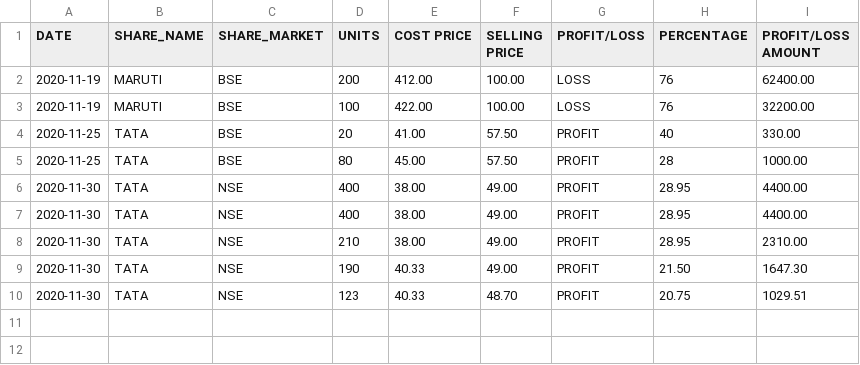
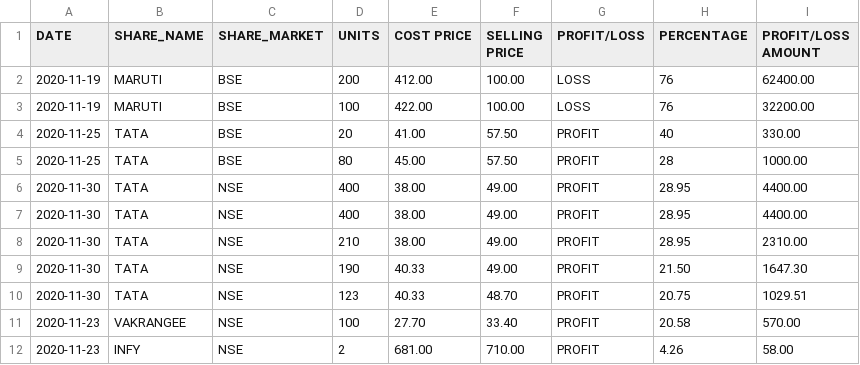
Before and after one commit to guptaatul193/Projects, a CSV file: EquityNotebook/data/profitloss.csv, drawn as a sheet; the diff names each change by its address in the sheet, - before the commit and + after, or states it on an @@ line.

```diff
--- a/EquityNotebook/data/profitloss.csv
+++ b/EquityNotebook/data/profitloss.csv
+row 11: 2020-11-23 | VAKRANGEE | NSE | 100 | 27.70 | 33.40 | PROFIT | 20.58 | 570.00
+row 12: 2020-11-23 | INFY | NSE | 2 | 681.00 | 710.00 | PROFIT | 4.26 | 58.00
```
Also changed, not shown: EquityNotebook/data/transactions.csv, 4 other files.
